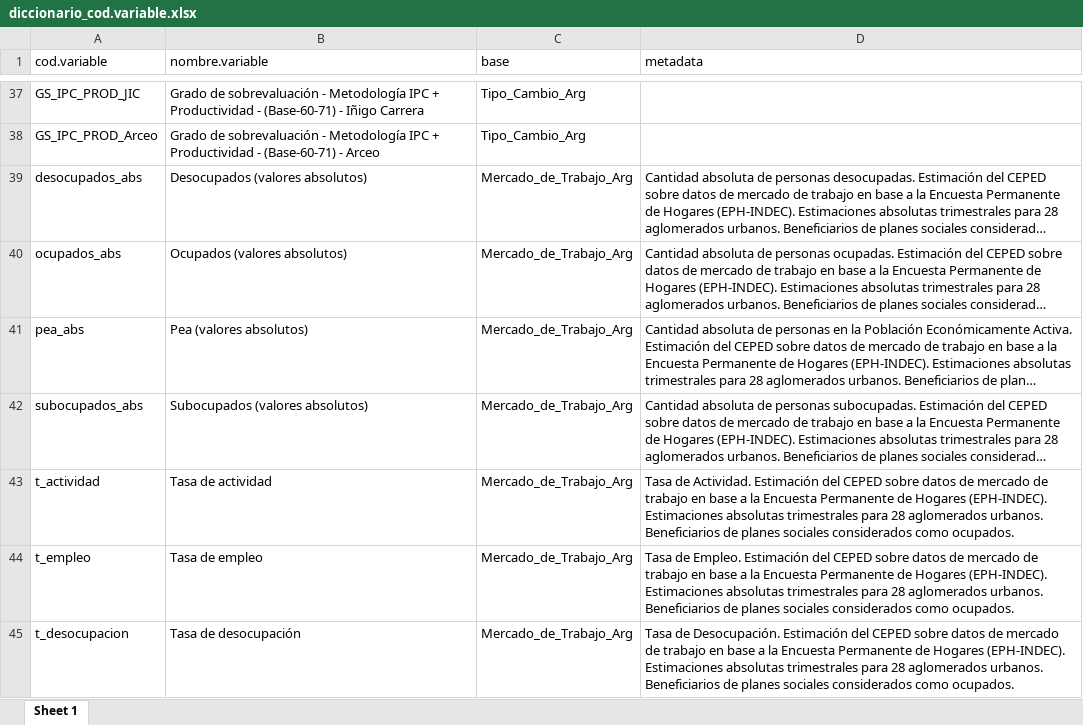
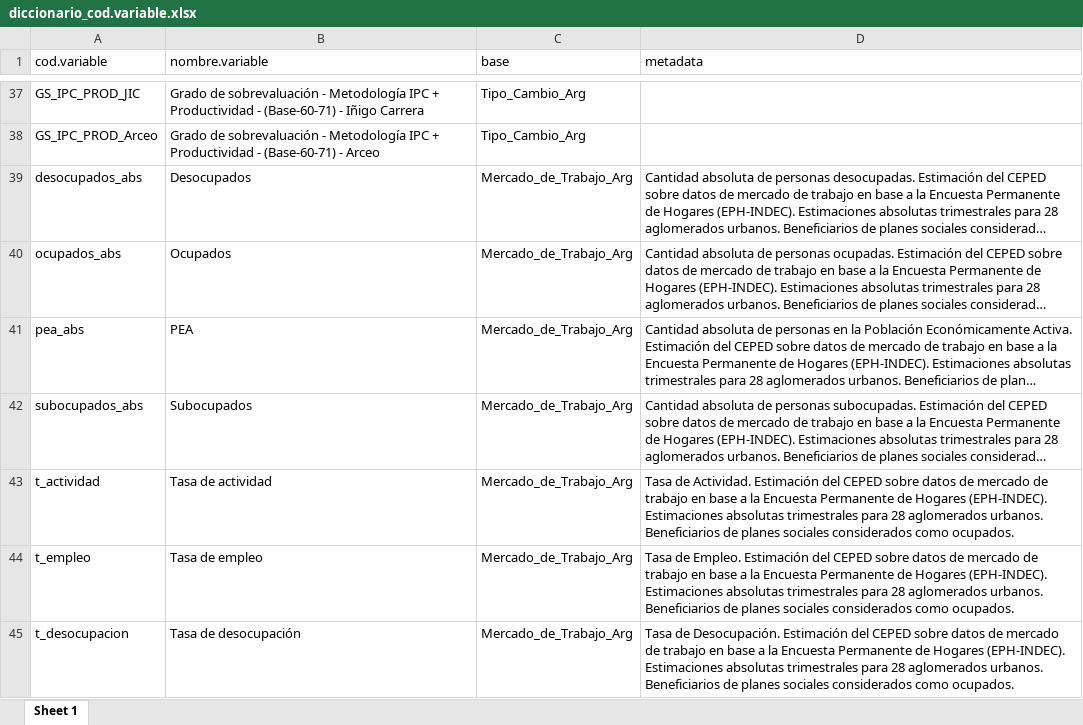
Before and after one commit to CEPED-UBA/ceped-data, an Excel workbook: opcion-modulos-paneles/www/data/diccionario_cod.variable.xlsx, sheet Sheet 1, drawn as a sheet; only a part is shown, gaps mark what is left out; long unchanged cells end in …; values as stored, in another font and other column widths than the file's, no borders; the diff names each change by its address in the sheet, - before the commit and + after, or states it on an @@ line.

Commit message:
eph_tasas_y_absolutos

```diff
--- a/opcion-modulos-paneles/www/data/diccionario_cod.variable.xlsx (sheet Sheet 1)
+++ b/opcion-modulos-paneles/www/data/diccionario_cod.variable.xlsx (sheet Sheet 1)
-B39 (nombre.variable): Desocupados (valores absolutos)
+B39 (nombre.variable): Desocupados
-B40 (nombre.variable): Ocupados (valores absolutos)
+B40 (nombre.variable): Ocupados
-B41 (nombre.variable): Pea (valores absolutos)
+B41 (nombre.variable): PEA
-B42 (nombre.variable): Subocupados (valores absolutos)
+B42 (nombre.variable): Subocupados
```
Also changed, not shown: 6 other files.
